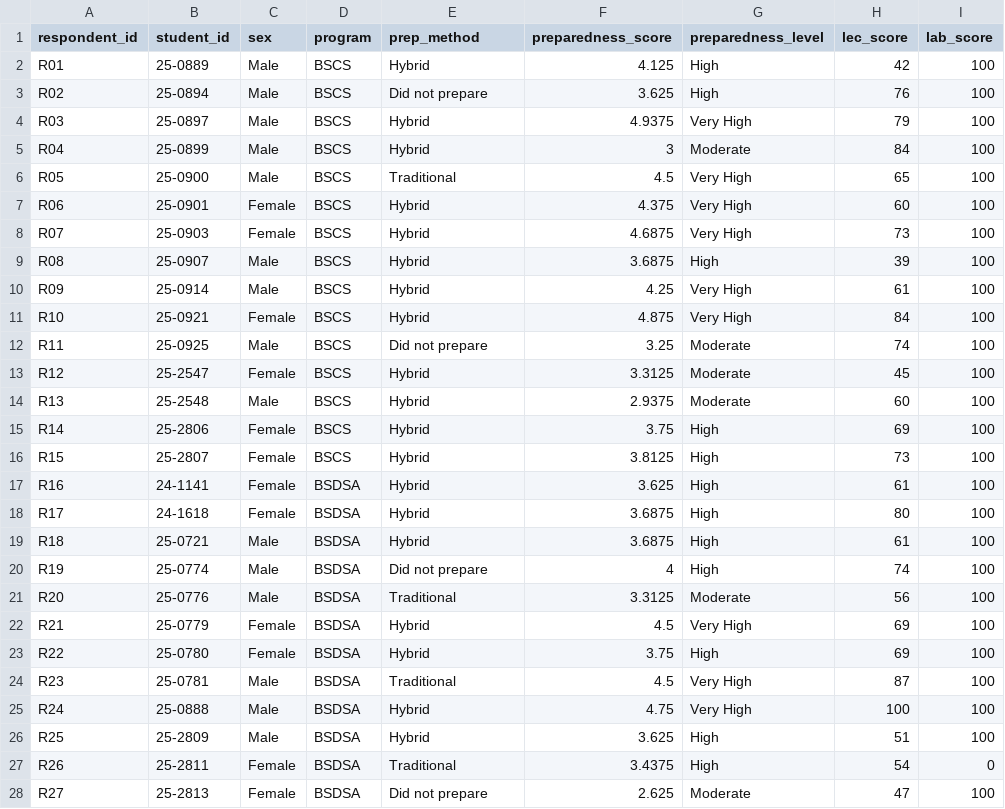
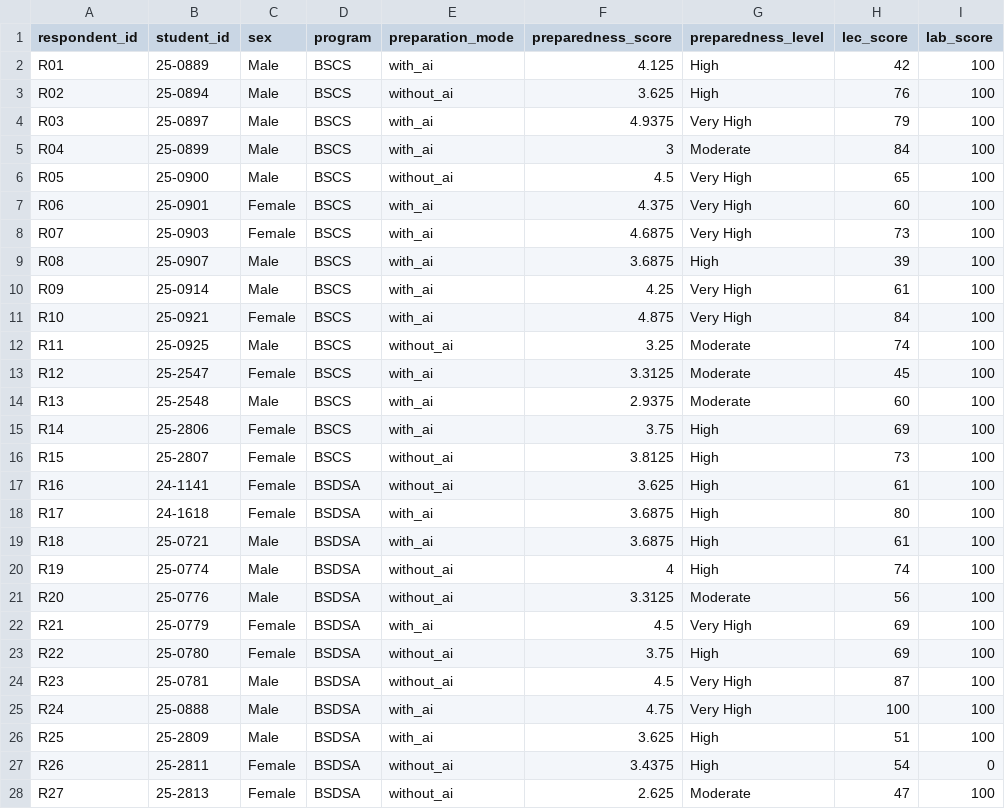
Before and after one commit to tanjifried/stats-stud, a CSV file: data/ccsict/ccsict-dataset.csv, drawn as a sheet; only a part is shown; the diff covers the shown part only; the diff names each change by its address in the sheet, - before the commit and + after, or states it on an @@ line.

```diff
--- a/data/ccsict/ccsict-dataset.csv
+++ b/data/ccsict/ccsict-dataset.csv
-E1: prep_method
+E1: preparation_mode
-E2 (preparation_mode): Hybrid
+E2 (preparation_mode): with_ai
-E3 (preparation_mode): Did not prepare
+E3 (preparation_mode): without_ai
-E4:E5 (preparation_mode): Hybrid
+E4:E5 (preparation_mode): with_ai
-E6 (preparation_mode): Traditional
+E6 (preparation_mode): without_ai
-E7:E11 (preparation_mode): Hybrid
+E7:E11 (preparation_mode): with_ai
-E12 (preparation_mode): Did not prepare
+E12 (preparation_mode): without_ai
-E13:E15 (preparation_mode): Hybrid
+E13:E15 (preparation_mode): with_ai
-E16:E17 (preparation_mode): Hybrid
+E16:E17 (preparation_mode): without_ai
-E18:E19 (preparation_mode): Hybrid
+E18:E19 (preparation_mode): with_ai
-E20 (preparation_mode): Did not prepare
+E20 (preparation_mode): without_ai
-E21 (preparation_mode): Traditional
+E21 (preparation_mode): without_ai
-E22 (preparation_mode): Hybrid
+E22 (preparation_mode): with_ai
-E23 (preparation_mode): Hybrid
+E23 (preparation_mode): without_ai
-E24 (preparation_mode): Traditional
+E24 (preparation_mode): without_ai
-E25:E26 (preparation_mode): Hybrid
+E25:E26 (preparation_mode): with_ai
-E27 (preparation_mode): Traditional
+E27 (preparation_mode): without_ai
-E28 (preparation_mode): Did not prepare
+E28 (preparation_mode): without_ai
```
Also changed, not shown: 3 edited cells elsewhere in this file, data/ccsict/ccsict-dataset-clean.csv, data/ccsict/ccsict-dataset-raw.csv, 41 other files.
